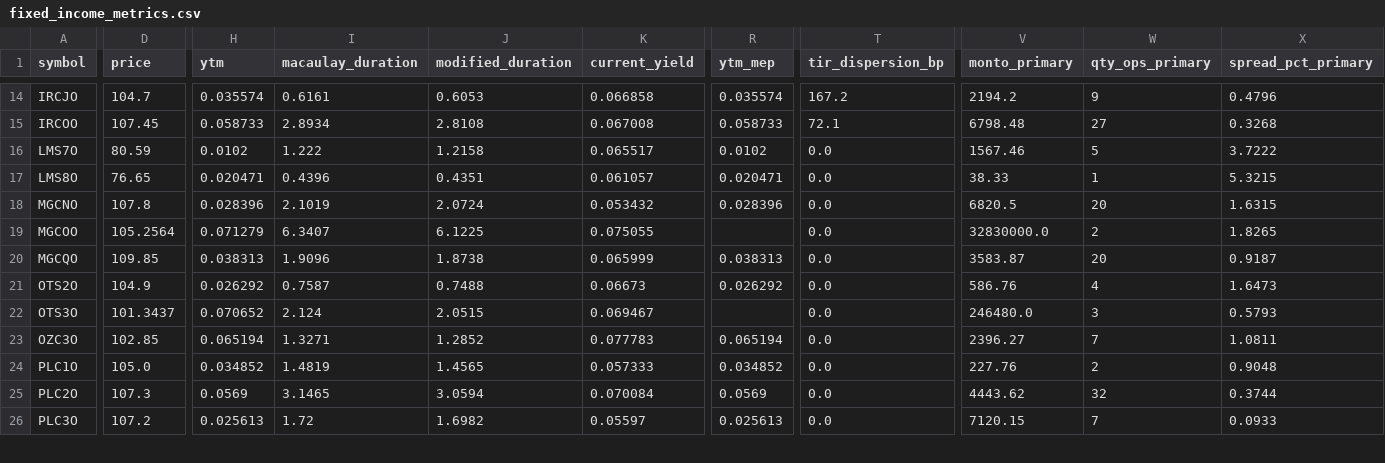
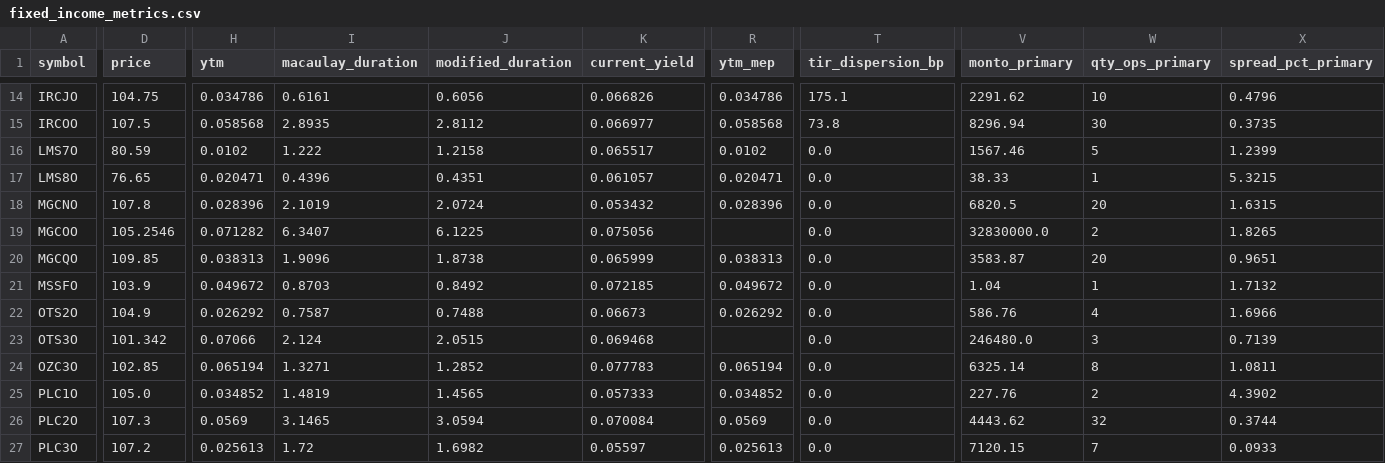
Before and after one commit to Facundocovian/on-radar, a CSV file: outputs/fixed_income_metrics.csv, drawn as a sheet; only a part is shown, gaps mark what is left out; addresses are those after the commit; rows hold the shown columns only; the diff covers the shown part only; the diff names each change by its address in the sheet, - before the commit and + after, or states it on an @@ line.

```diff
--- a/outputs/fixed_income_metrics.csv
+++ b/outputs/fixed_income_metrics.csv
-D14 (price): 104.7
+D14 (price): 104.75
-H14 (ytm): 0.035574
+H14 (ytm): 0.034786
-J14 (modified_duration): 0.6053
+J14 (modified_duration): 0.6056
-K14 (current_yield): 0.066858
+K14 (current_yield): 0.066826
-R14 (ytm_mep): 0.035574
+R14 (ytm_mep): 0.034786
-T14 (tir_dispersion_bp): 167.2
+T14 (tir_dispersion_bp): 175.1
-V14 (monto_primary): 2194.2
+V14 (monto_primary): 2291.62
-W14 (qty_ops_primary): 9
+W14 (qty_ops_primary): 10
-D15 (price): 107.45
+D15 (price): 107.5
-H15 (ytm): 0.058733
+H15 (ytm): 0.058568
-I15 (macaulay_duration): 2.8934
+I15 (macaulay_duration): 2.8935
-J15 (modified_duration): 2.8108
+J15 (modified_duration): 2.8112
-K15 (current_yield): 0.067008
+K15 (current_yield): 0.066977
-R15 (ytm_mep): 0.058733
+R15 (ytm_mep): 0.058568
-T15 (tir_dispersion_bp): 72.1
+T15 (tir_dispersion_bp): 73.8
-V15 (monto_primary): 6798.48
+V15 (monto_primary): 8296.94
-W15 (qty_ops_primary): 27
+W15 (qty_ops_primary): 30
-X15 (spread_pct_primary): 0.3268
+X15 (spread_pct_primary): 0.3735
-X16 (spread_pct_primary): 3.7222
+X16 (spread_pct_primary): 1.2399
-D19 (price): 105.2564
+D19 (price): 105.2546
-H19 (ytm): 0.071279
+H19 (ytm): 0.071282
-K19 (current_yield): 0.075055
+K19 (current_yield): 0.075056
-X20 (spread_pct_primary): 0.9187
+X20 (spread_pct_primary): 0.9651
+row 21: MSSFO | 103.9 | 0.049672 | 0.8703 | 0.8492 | 0.072185 | 0.049672 | 0.0 | 1.04 | 1 | 1.7132
-X22 (spread_pct_primary): 1.6473
+X22 (spread_pct_primary): 1.6966
-D23 (price): 101.3437
+D23 (price): 101.342
-H23 (ytm): 0.070652
+H23 (ytm): 0.07066
-K23 (current_yield): 0.069467
+K23 (current_yield): 0.069468
-X23 (spread_pct_primary): 0.5793
+X23 (spread_pct_primary): 0.7139
-V24 (monto_primary): 2396.27
+V24 (monto_primary): 6325.14
-W24 (qty_ops_primary): 7
+W24 (qty_ops_primary): 8
-X25 (spread_pct_primary): 0.9048
+X25 (spread_pct_primary): 4.3902
```
Also changed, not shown: 139 edited cells elsewhere in this file, outputs/ons_enriched.csv, outputs/ons_master.csv, 8 other files.
